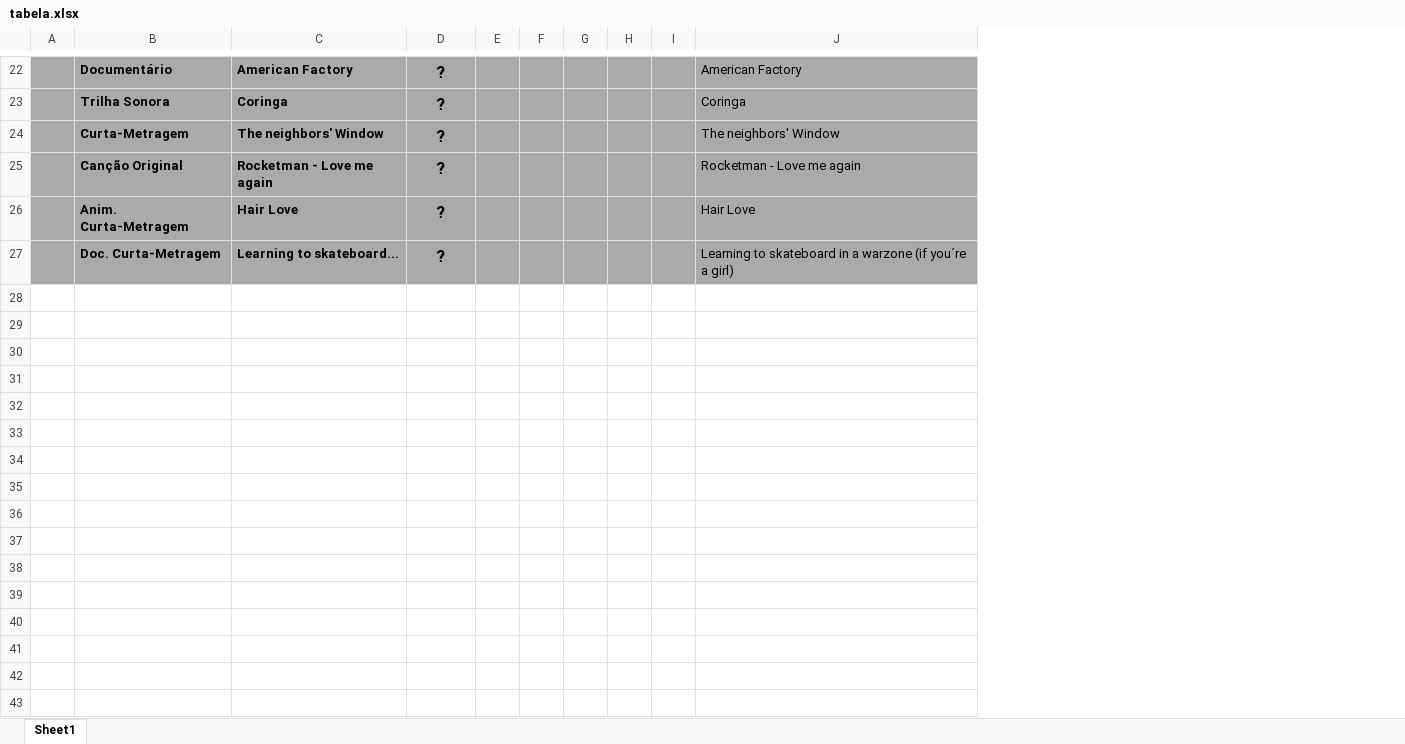
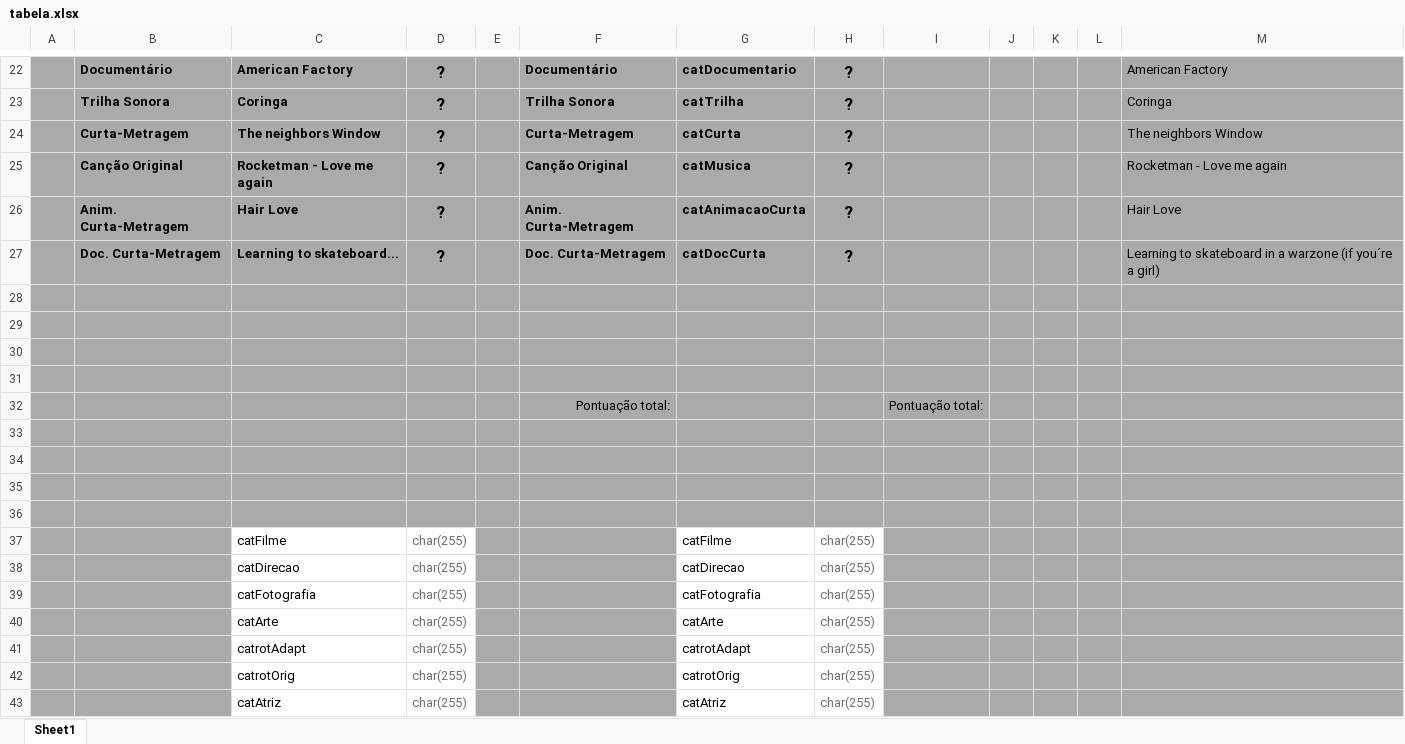
Before and after one commit to lvolcov/BolOscar2021, an Excel workbook: shareResources/tabela.xlsx, sheet Sheet1, drawn as a sheet; only a part is shown, gaps mark what is left out; values as stored, in another font and other column widths than the file's, no borders; removed rows and columns are numbered as before the commit, all else as after; the diff covers the shown part only; the diff names each change by its address in the sheet, - before the commit and + after, or states it on an @@ line.

```diff
--- a/shareResources/tabela.xlsx (sheet Sheet1)
+++ b/shareResources/tabela.xlsx (sheet Sheet1)
-column F, empty
+column F, rows 22-27: Documentário | Trilha Sonora | Curta-Metragem | Canção Original | Anim. Curta-Metragem | Doc. Curta-Metragem
+column G, rows 22-27: catDocumentario | catTrilha | catCurta | catMusica | catAnimacaoCurta | catDocCurta
+column H, rows 22-27: all ?
+column I, empty
-C24: The neighbors' Window
+C24: The neighbors Window
-M24: The neighbors' Window
+M24: The neighbors Window
+row 28: (empty)
+row 29: (empty)
+row 30: (empty)
+row 31: (empty)
+row 32:  |  |  |  |  | Pontuação total: |  |  | Pontuação total:
+row 33: (empty)
+row 34: (empty)
+row 35: (empty)
+row 36: (empty)
+row 37:  |  | catFilme | char(255) |  |  | catFilme | char(255)
+row 38:  |  | catDirecao | char(255) |  |  | catDirecao | char(255)
+row 39:  |  | catFotografia | char(255) |  |  | catFotografia | char(255)
+row 40:  |  | catArte | char(255) |  |  | catArte | char(255)
+row 41:  |  | catrotAdapt | char(255) |  |  | catrotAdapt | char(255)
+row 42:  |  | catrotOrig | char(255) |  |  | catrotOrig | char(255)
+row 43:  |  | catAtriz | char(255) |  |  | catAtriz | char(255)
```
Also changed, not shown: 17 added rows and 1 edited cell elsewhere in this sheet, formulas that keep their value, 9 other files.
